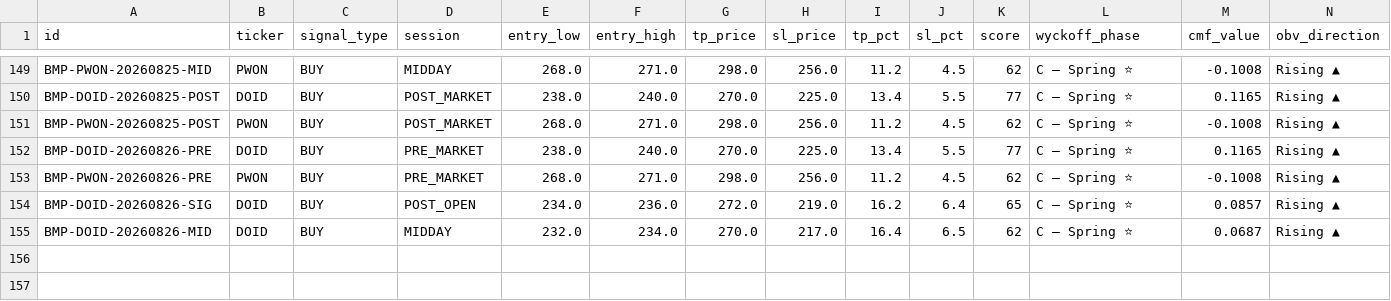
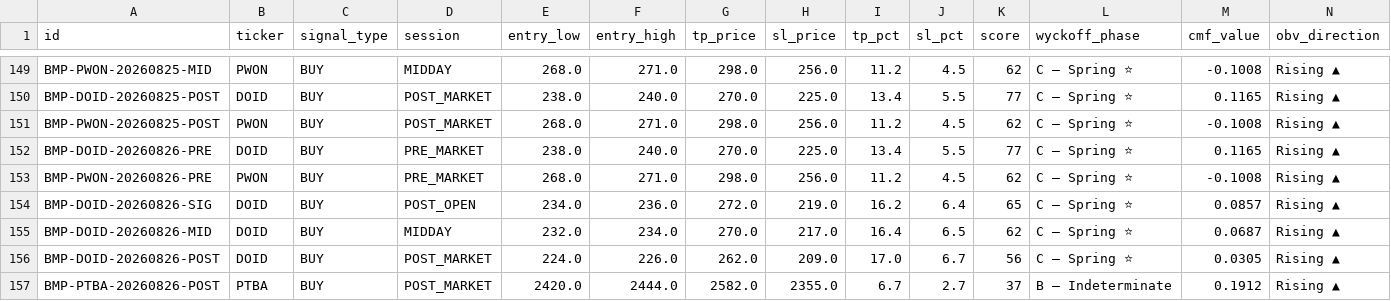
Before and after one commit to rayzleaf/bandarmology-signals, a CSV file: data/signals.csv, drawn as a sheet; only a part is shown, gaps mark what is left out; rows hold the shown columns only; the diff names each change by its address in the sheet, - before the commit and + after, or states it on an @@ line.

Commit message:
signals POST_MARKET 2026-08-26 09:52 UTC

```diff
--- a/data/signals.csv
+++ b/data/signals.csv
+row 156: BMP-DOID-20260826-POST | DOID | BUY | POST_MARKET | 224.0 | 226.0 | 262.0 | 209.0 | 17.0 | 6.7 | 56 | C — Spring ⭐ | 0.0305 | Rising ▲
+row 157: BMP-PTBA-20260826-POST | PTBA | BUY | POST_MARKET | 2420.0 | 2444.0 | 2582.0 | 2355.0 | 6.7 | 2.7 | 37 | B — Indeterminate | 0.1912 | Rising ▲
```
